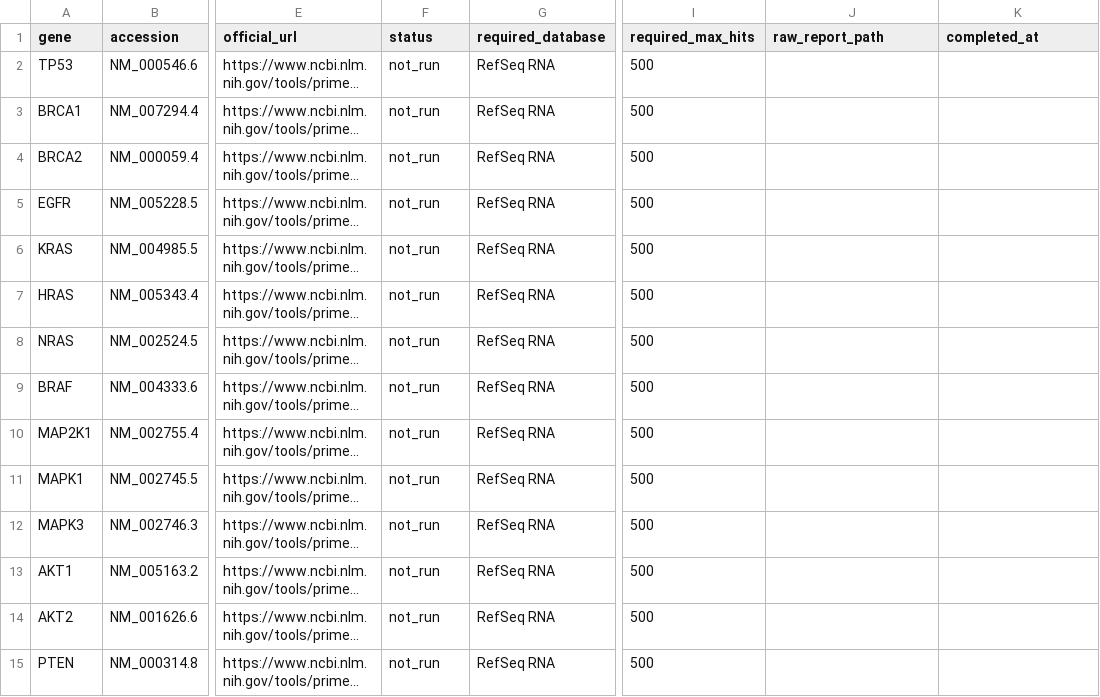
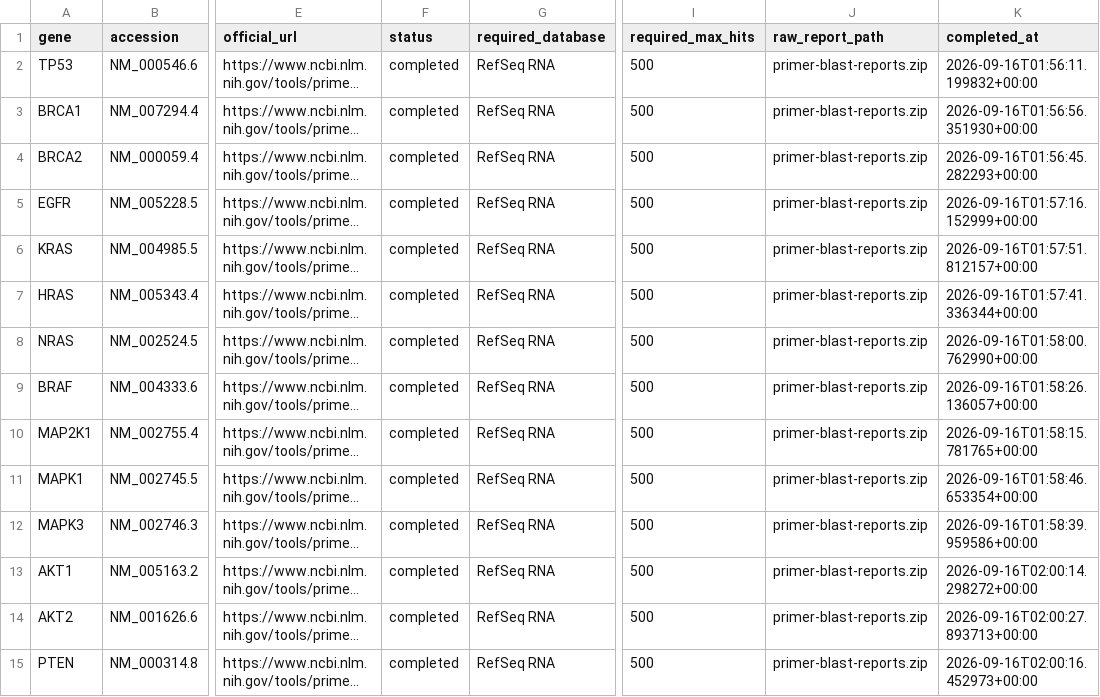
Before and after one commit to xiaohan-66/Human-cds-primer-lab-hjq, a CSV file: benchmarks/results/primer-blast-review.csv, drawn as a sheet; only a part is shown, gaps mark what is left out; long unchanged cells end in …; the diff covers the shown part only; the diff names each change by its address in the sheet, - before the commit and + after, or states it on an @@ line.

Commit message:
Add official Primer-BLAST reports and transparent 60-gene examples; refine README [release]

```diff
--- a/benchmarks/results/primer-blast-review.csv
+++ b/benchmarks/results/primer-blast-review.csv
-F2:F15 (status): not_run
+F2:F15 (status): completed
-J2:J15 (raw_report_path): (empty)
+J2:J15 (raw_report_path): primer-blast-reports.zip
-K2 (completed_at): (empty)
+K2 (completed_at): 2026-09-16T01:56:11.199832+00:00
-K3 (completed_at): (empty)
+K3 (completed_at): 2026-09-16T01:56:56.351930+00:00
-K4 (completed_at): (empty)
+K4 (completed_at): 2026-09-16T01:56:45.282293+00:00
-K5 (completed_at): (empty)
+K5 (completed_at): 2026-09-16T01:57:16.152999+00:00
-K6 (completed_at): (empty)
+K6 (completed_at): 2026-09-16T01:57:51.812157+00:00
-K7 (completed_at): (empty)
+K7 (completed_at): 2026-09-16T01:57:41.336344+00:00
-K8 (completed_at): (empty)
+K8 (completed_at): 2026-09-16T01:58:00.762990+00:00
-K9 (completed_at): (empty)
+K9 (completed_at): 2026-09-16T01:58:26.136057+00:00
-K10 (completed_at): (empty)
+K10 (completed_at): 2026-09-16T01:58:15.781765+00:00
-K11 (completed_at): (empty)
+K11 (completed_at): 2026-09-16T01:58:46.653354+00:00
-K12 (completed_at): (empty)
+K12 (completed_at): 2026-09-16T01:58:39.959586+00:00
-K13 (completed_at): (empty)
+K13 (completed_at): 2026-09-16T02:00:14.298272+00:00
-K14 (completed_at): (empty)
+K14 (completed_at): 2026-09-16T02:00:27.893713+00:00
-K15 (completed_at): (empty)
+K15 (completed_at): 2026-09-16T02:00:16.452973+00:00
```
Also changed, not shown: 129 edited cells elsewhere in this file, 30 other files.
